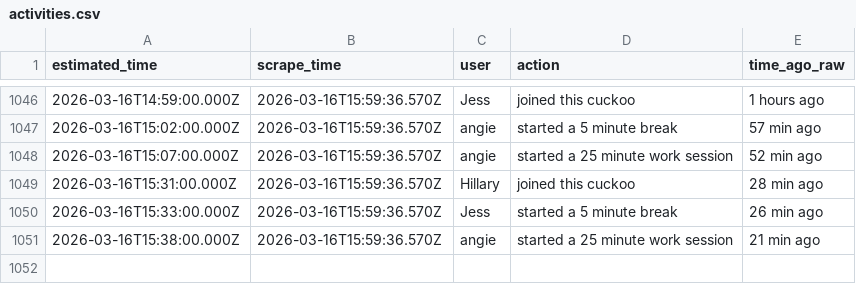
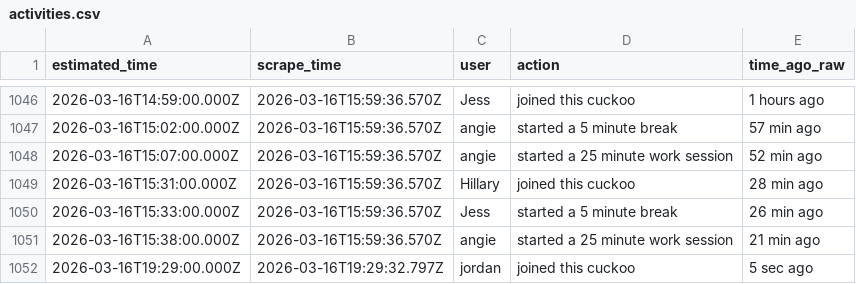
Before and after one commit to AlexDial624/cukcoo-leaderboard, a CSV file: data/activities.csv, drawn as a sheet; only a part is shown, gaps mark what is left out.

```diff
--- a/data/activities.csv
+++ b/data/activities.csv
@@ -1051 +1051,2 @@ estimated_time,scrape_time,user,action,time_ago_raw
 2026-03-16T15:38:00.000Z,2026-03-16T15:59:36.570Z,angie,started a 25 minute work session,21 min ago
+2026-03-16T19:29:00.000Z,2026-03-16T19:29:32.797Z,jordan,joined this cuckoo,5 sec ago
```
Also changed, not shown: data/presence.csv, data/snapshots.csv, 3 other files.
